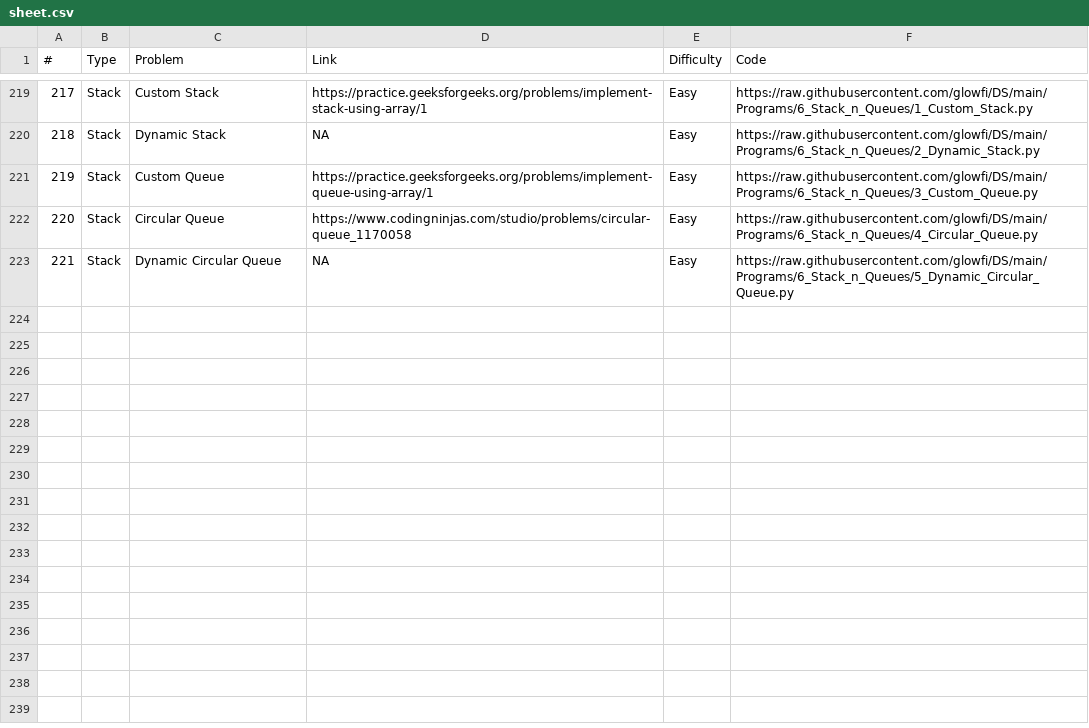
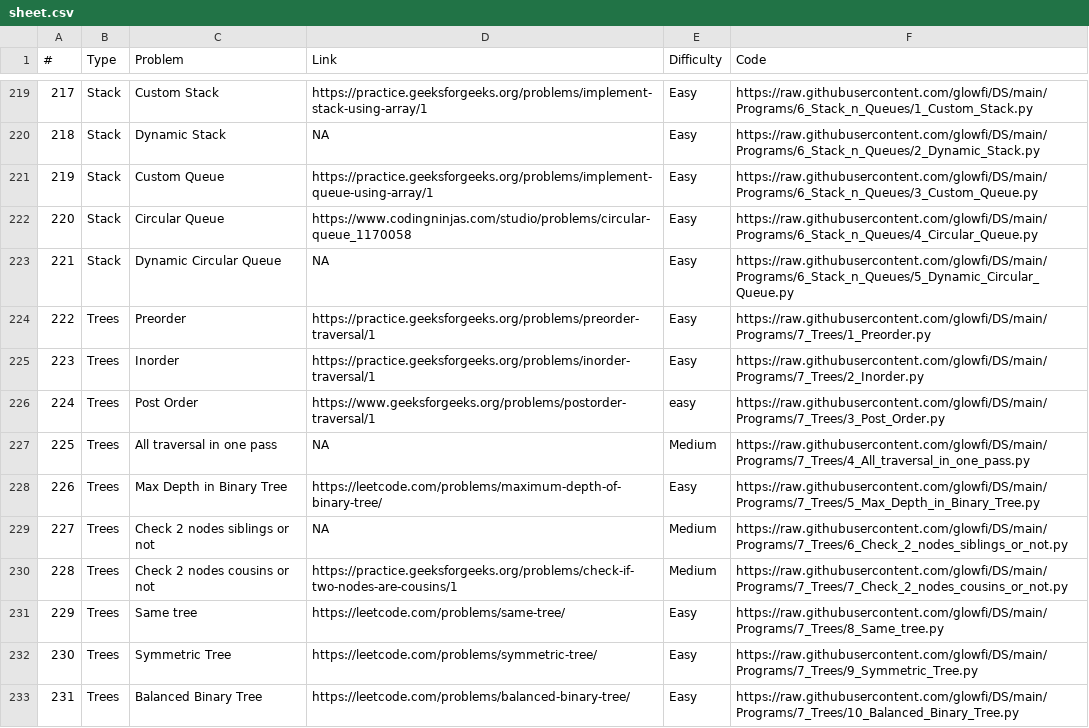
Before and after one commit to glowfi/DS, a CSV file: sheet.csv, drawn as a sheet; only a part is shown, gaps mark what is left out; the diff covers the shown part only; the diff names each change by its address in the sheet, - before the commit and + after, or states it on an @@ line.

```diff
--- a/sheet.csv
+++ b/sheet.csv
+row 224: 222 | Trees | Preorder | https://practice.geeksforgeeks.org/problems/preorder-traversal/1 | Easy | https://raw.githubusercontent.com/glowfi/DS/main/Programs/7_Trees/1_Preorder.py
+row 225: 223 | Trees | Inorder | https://practice.geeksforgeeks.org/problems/inorder-traversal/1 | Easy | https://raw.githubusercontent.com/glowfi/DS/main/Programs/7_Trees/2_Inorder.py
+row 226: 224 | Trees | Post Order | https://www.geeksforgeeks.org/problems/postorder-traversal/1 | easy | https://raw.githubusercontent.com/glowfi/DS/main/Programs/7_Trees/3_Post_Order.py
+row 227: 225 | Trees | All traversal in one pass | NA | Medium | https://raw.githubusercontent.com/glowfi/DS/main/Programs/7_Trees/4_All_traversal_in_one_pass.py
+row 228: 226 | Trees | Max Depth in Binary Tree | https://leetcode.com/problems/maximum-depth-of-binary-tree/ | Easy | https://raw.githubusercontent.com/glowfi/DS/main/Programs/7_Trees/5_Max_Depth_in_Binary_Tree.py
+row 229: 227 | Trees | Check 2 nodes siblings or not | NA | Medium | https://raw.githubusercontent.com/glowfi/DS/main/Programs/7_Trees/6_Check_2_nodes_siblings_or_not.py
+row 230: 228 | Trees | Check 2 nodes cousins or not | https://practice.geeksforgeeks.org/problems/check-if-two-nodes-are-cousins/1 | Medium | https://raw.githubusercontent.com/glowfi/DS/main/Programs/7_Trees/7_Check_2_nodes_cousins_or_not.py
+row 231: 229 | Trees | Same tree | https://leetcode.com/problems/same-tree/ | Easy | https://raw.githubusercontent.com/glowfi/DS/main/Programs/7_Trees/8_Same_tree.py
+row 232: 230 | Trees | Symmetric Tree | https://leetcode.com/problems/symmetric-tree/ | Easy | https://raw.githubusercontent.com/glowfi/DS/main/Programs/7_Trees/9_Symmetric_Tree.py
+row 233: 231 | Trees | Balanced Binary Tree | https://leetcode.com/problems/balanced-binary-tree/ | Easy | https://raw.githubusercontent.com/glowfi/DS/main/Programs/7_Trees/10_Balanced_Binary_Tree.py
```
Also changed, not shown: 21 added rows elsewhere in this file, 2 other files.
